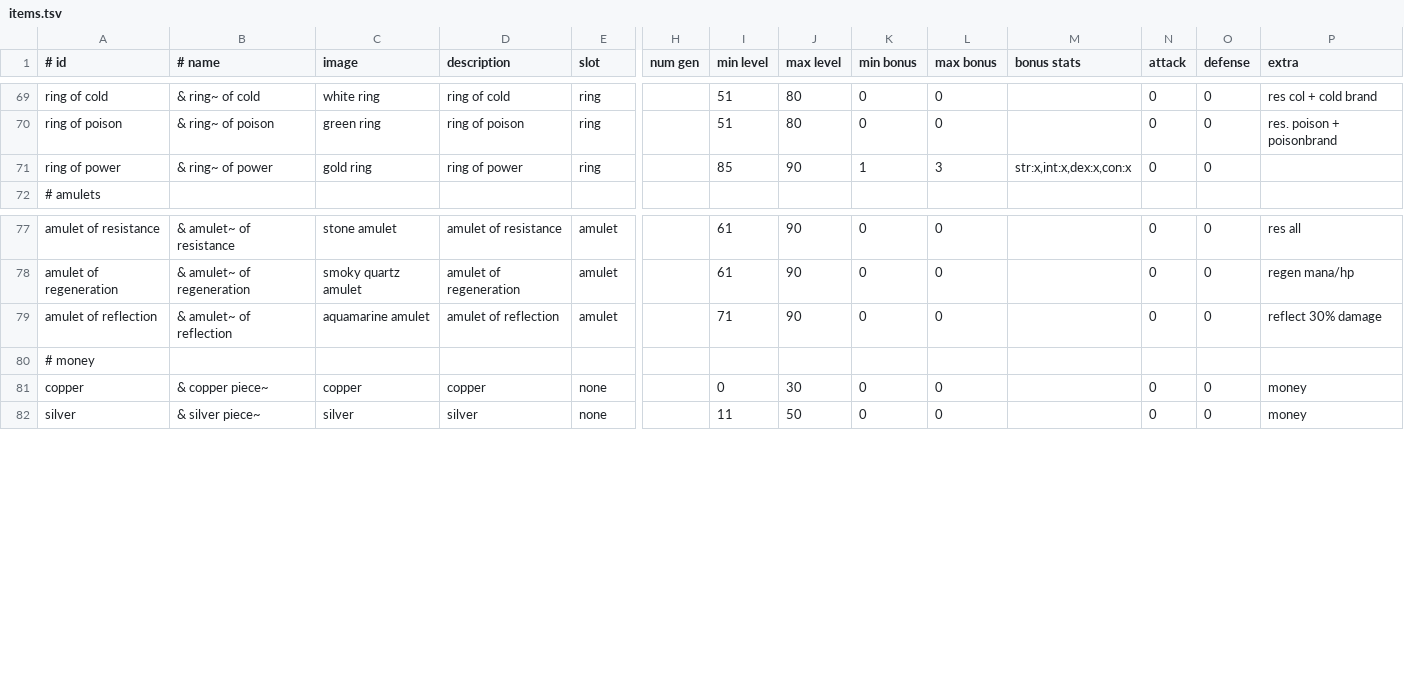
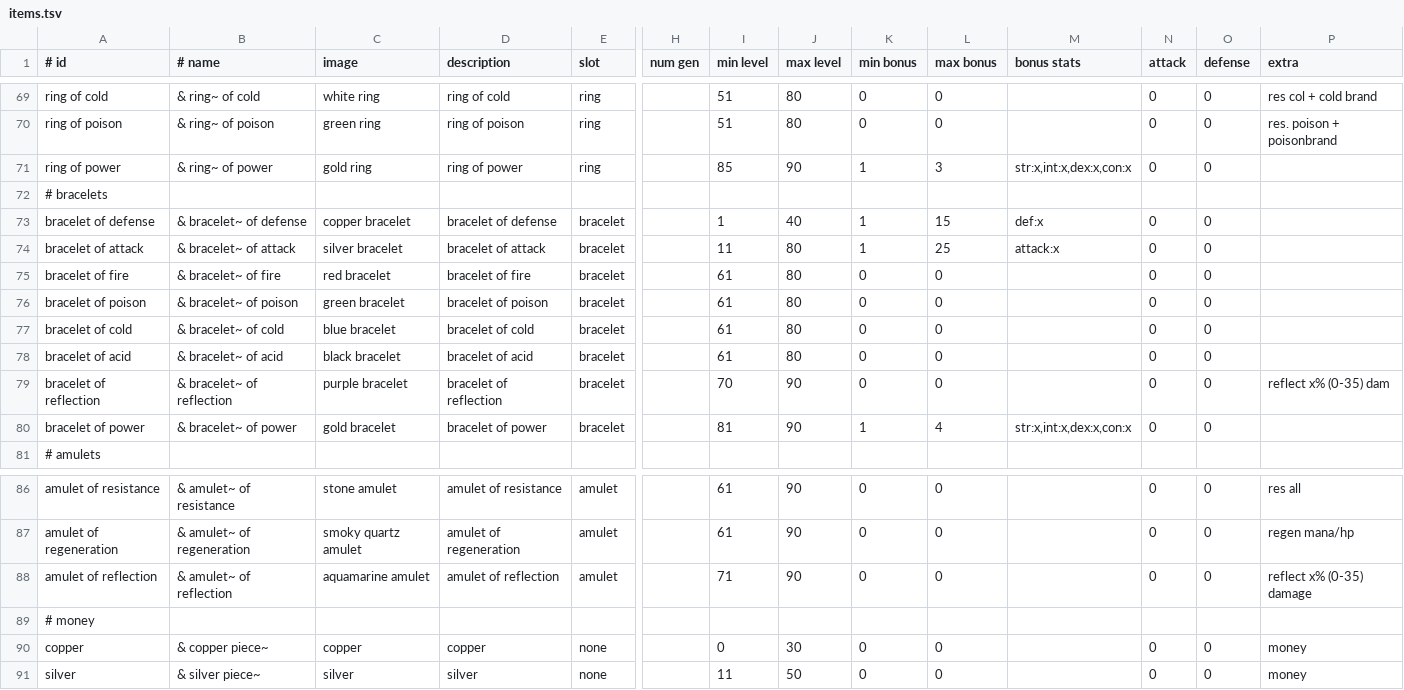
Before and after one commit to jonathanacross/pow, a TSV file: src/main/resources/data/items.tsv, drawn as a sheet; only a part is shown, gaps mark what is left out; addresses are those after the commit; rows hold the shown columns only; the diff names each change by its address in the sheet, - before the commit and + after, or states it on an @@ line.

Commit message:
adding bracelets, plus util to regen tilemap

```diff
--- a/src/main/resources/data/items.tsv
+++ b/src/main/resources/data/items.tsv
+row 72: # bracelets
+row 73: bracelet of defense | & bracelet~ of defense | copper bracelet | bracelet of defense | bracelet |  | 1 | 40 | 1 | 15 | def:x | 0 | 0
+row 74: bracelet of attack | & bracelet~ of attack | silver bracelet | bracelet of attack | bracelet |  | 11 | 80 | 1 | 25 | attack:x | 0 | 0
+row 75: bracelet of fire | & bracelet~ of fire | red bracelet | bracelet of fire | bracelet |  | 61 | 80 | 0 | 0 |  | 0 | 0
+row 76: bracelet of poison | & bracelet~ of poison | green bracelet | bracelet of poison | bracelet |  | 61 | 80 | 0 | 0 |  | 0 | 0
+row 77: bracelet of cold | & bracelet~ of cold | blue bracelet | bracelet of cold | bracelet |  | 61 | 80 | 0 | 0 |  | 0 | 0
+row 78: bracelet of acid | & bracelet~ of acid | black bracelet | bracelet of acid | bracelet |  | 61 | 80 | 0 | 0 |  | 0 | 0
+row 79: bracelet of reflection | & bracelet~ of reflection | purple bracelet | bracelet of reflection | bracelet |  | 70 | 90 | 0 | 0 |  | 0 | 0 | reflect x% (0-35) dam
+row 80: bracelet of power | & bracelet~ of power | gold bracelet | bracelet of power | bracelet |  | 81 | 90 | 1 | 4 | str:x,int:x,dex:x,con:x | 0 | 0
-P88 (extra): reflect 30% damage
+P88 (extra): reflect x% (0-35) damage
```
Also changed, not shown: 9 other files.
